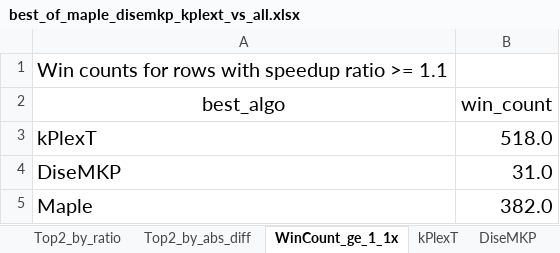
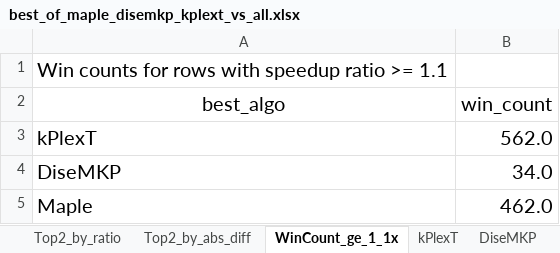
Before and after one commit to akhlaqueak/kplex-ML, an Excel workbook: notebooks/best_of_maple_disemkp_kplext_vs_all.xlsx, sheet WinCount_ge_1_1x, drawn as a sheet; values as stored, in another font and other column widths than the file's, no borders; table styles not drawn; the diff names each change by its address in the sheet, - before the commit and + after, or states it on an @@ line.

```diff
--- a/notebooks/best_of_maple_disemkp_kplext_vs_all.xlsx (sheet WinCount_ge_1_1x)
+++ b/notebooks/best_of_maple_disemkp_kplext_vs_all.xlsx (sheet WinCount_ge_1_1x)
-B3 (win_count): 518.0
+B3 (win_count): 562.0
-B4 (win_count): 31.0
+B4 (win_count): 34.0
-B5 (win_count): 382.0
+B5 (win_count): 462.0
```
Also changed, not shown: sheet Maple, sheet kPlexT, sheet DiseMKP, sheet Top2_by_ratio, sheet Top2_by_abs_diff, notebooks/best_algo_vs_second_best.xlsx, 35 other files.
